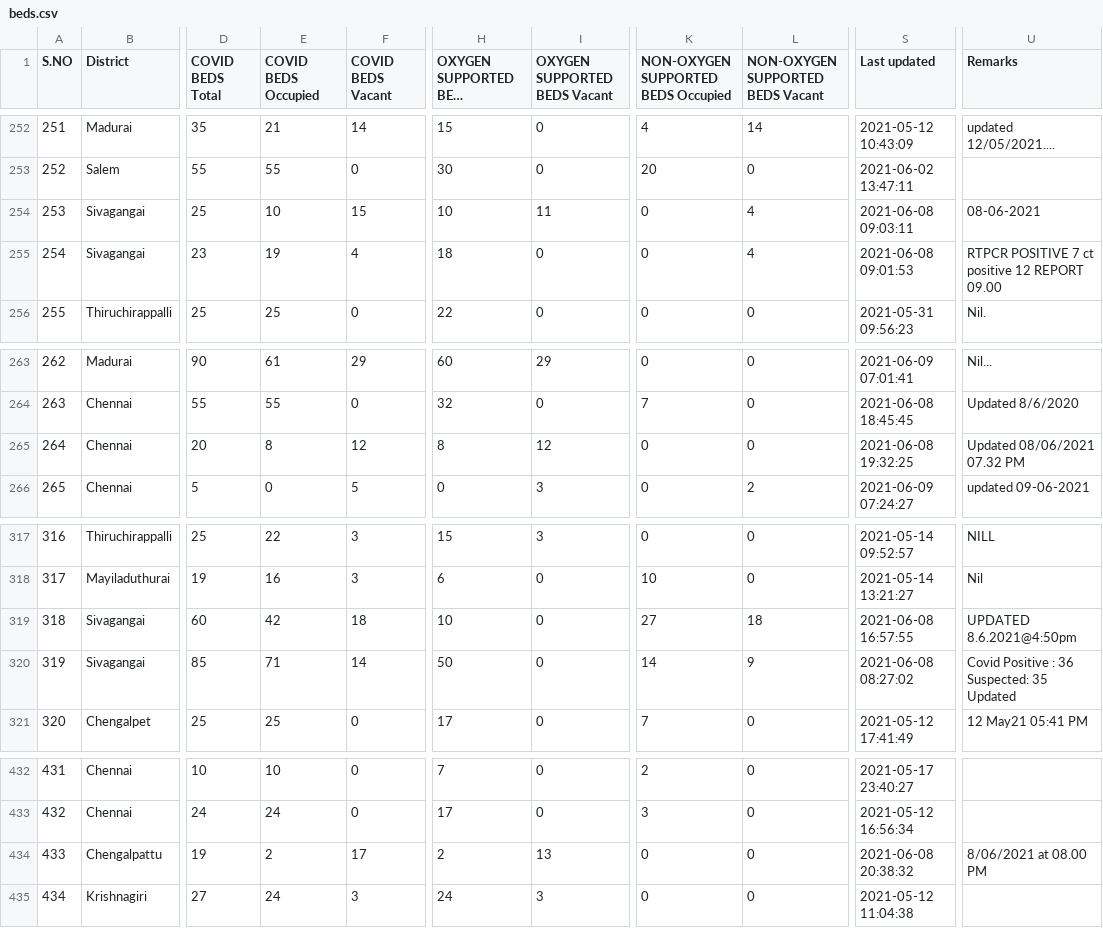
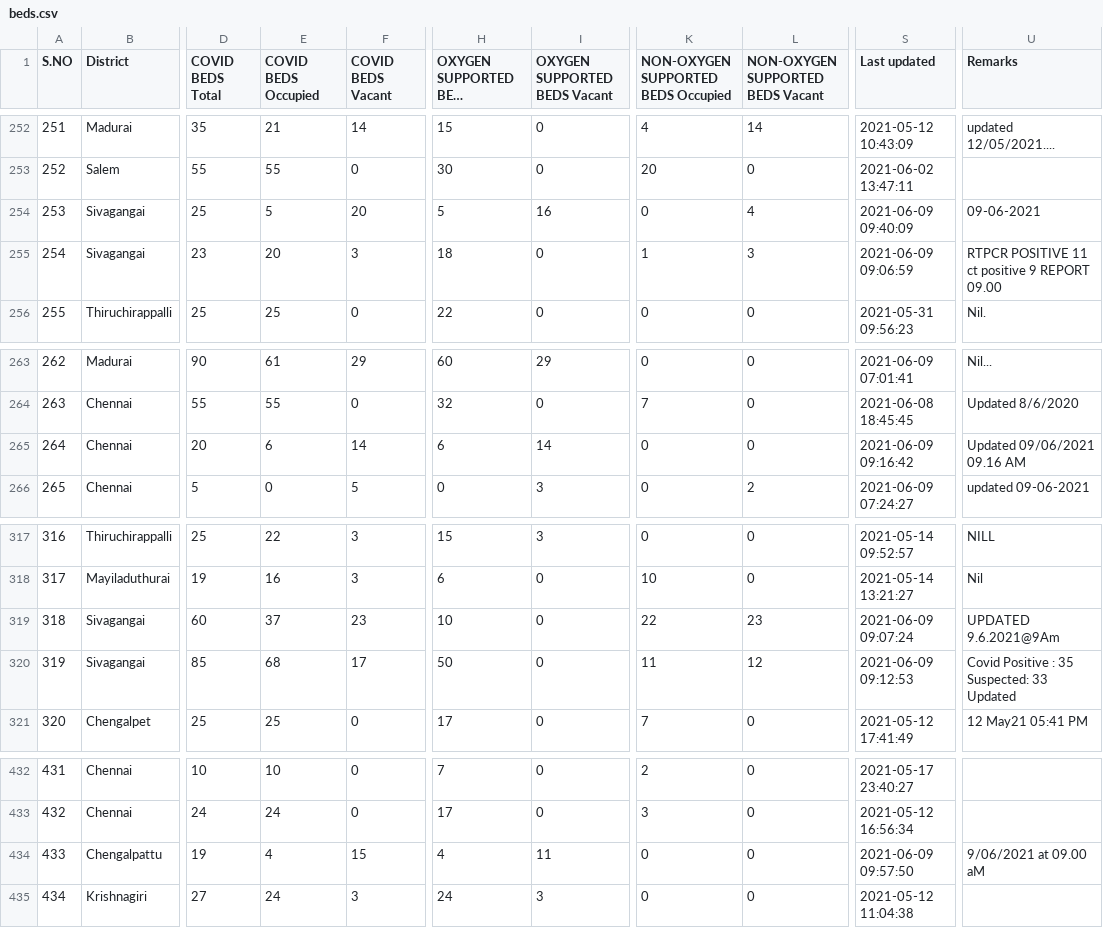
Before and after one commit to stopcoronatn/stopcoronatn.github.io, a CSV file: data/beds.csv, drawn as a sheet; only a part is shown, gaps mark what is left out; long unchanged cells end in …; the diff covers the shown part only; the diff names each change by its address in the sheet, - before the commit and + after, or states it on an @@ line.

```diff
--- a/data/beds.csv
+++ b/data/beds.csv
-E254 (COVID BEDS Occupied): 10
+E254 (COVID BEDS Occupied): 5
-F254 (COVID BEDS Vacant): 15
+F254 (COVID BEDS Vacant): 20
-H254 (OXYGEN SUPPORTED BEDS Occupied): 10
+H254 (OXYGEN SUPPORTED BEDS Occupied): 5
-I254 (OXYGEN SUPPORTED BEDS Vacant): 11
+I254 (OXYGEN SUPPORTED BEDS Vacant): 16
-S254 (Last updated): 2021-06-08 09:03:11
+S254 (Last updated): 2021-06-09 09:40:09
-U254 (Remarks): 08-06-2021
+U254 (Remarks): 09-06-2021
-E255 (COVID BEDS Occupied): 19
+E255 (COVID BEDS Occupied): 20
-F255 (COVID BEDS Vacant): 4
+F255 (COVID BEDS Vacant): 3
-K255: 0
+K255: 1
-L255 (NON-OXYGEN SUPPORTED BEDS Vacant): 4
+L255 (NON-OXYGEN SUPPORTED BEDS Vacant): 3
-S255 (Last updated): 2021-06-08 09:01:53
+S255 (Last updated): 2021-06-09 09:06:59
-U255 (Remarks): RTPCR POSITIVE 7 ct positive 12 REPORT 09.00
+U255 (Remarks): RTPCR POSITIVE 11 ct positive 9 REPORT 09.00
-E265 (COVID BEDS Occupied): 8
+E265 (COVID BEDS Occupied): 6
-F265 (COVID BEDS Vacant): 12
+F265 (COVID BEDS Vacant): 14
-H265 (OXYGEN SUPPORTED BEDS Occupied): 8
+H265 (OXYGEN SUPPORTED BEDS Occupied): 6
-I265 (OXYGEN SUPPORTED BEDS Vacant): 12
+I265 (OXYGEN SUPPORTED BEDS Vacant): 14
-S265 (Last updated): 2021-06-08 19:32:25
+S265 (Last updated): 2021-06-09 09:16:42
-U265 (Remarks): Updated 08/06/2021 07.32 PM
+U265 (Remarks): Updated 09/06/2021 09.16 AM
-E319 (COVID BEDS Occupied): 42
+E319 (COVID BEDS Occupied): 37
-F319 (COVID BEDS Vacant): 18
+F319 (COVID BEDS Vacant): 23
-K319: 27
+K319: 22
-L319 (NON-OXYGEN SUPPORTED BEDS Vacant): 18
+L319 (NON-OXYGEN SUPPORTED BEDS Vacant): 23
-S319 (Last updated): 2021-06-08 16:57:55
+S319 (Last updated): 2021-06-09 09:07:24
-U319 (Remarks): UPDATED 8.6.2021@4:50pm
+U319 (Remarks): UPDATED 9.6.2021@9Am
-E320 (COVID BEDS Occupied): 71
+E320 (COVID BEDS Occupied): 68
-F320 (COVID BEDS Vacant): 14
+F320 (COVID BEDS Vacant): 17
-K320: 14
+K320: 11
-L320 (NON-OXYGEN SUPPORTED BEDS Vacant): 9
+L320 (NON-OXYGEN SUPPORTED BEDS Vacant): 12
-S320 (Last updated): 2021-06-08 08:27:02
+S320 (Last updated): 2021-06-09 09:12:53
-U320 (Remarks): Covid Positive : 36 Suspected: 35 Updated
+U320 (Remarks): Covid Positive : 35 Suspected: 33 Updated
-E434 (COVID BEDS Occupied): 2
+E434 (COVID BEDS Occupied): 4
-F434 (COVID BEDS Vacant): 17
+F434 (COVID BEDS Vacant): 15
-H434 (OXYGEN SUPPORTED BEDS Occupied): 2
+H434 (OXYGEN SUPPORTED BEDS Occupied): 4
-I434 (OXYGEN SUPPORTED BEDS Vacant): 13
+I434 (OXYGEN SUPPORTED BEDS Vacant): 11
-S434 (Last updated): 2021-06-08 20:38:32
+S434 (Last updated): 2021-06-09 09:57:50
-U434 (Remarks): 8/06/2021 at 08.00 PM
+U434 (Remarks): 9/06/2021 at 09.00 aM
```
Also changed, not shown: 76 edited cells elsewhere in this file.
